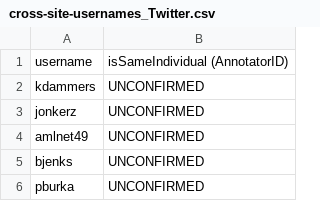
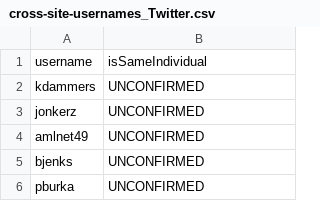
Before and after one commit to Big-Data/reslve, a CSV file: data/spreadsheets/cross-site-usernames_Twitter.csv, drawn as a sheet; only a part is shown; the diff covers the shown part only.

Commit message:
more usernames appended, plus changed same individual column header to not include anything about the annotator id

```diff
--- a/data/spreadsheets/cross-site-usernames_Twitter.csv
+++ b/data/spreadsheets/cross-site-usernames_Twitter.csv
@@ -1,2 +1,2 @@
-username,isSameIndividual (AnnotatorID)
+username,isSameIndividual
 kdammers,UNCONFIRMED
```
Also changed, not shown: 30 added rows elsewhere in this file.
